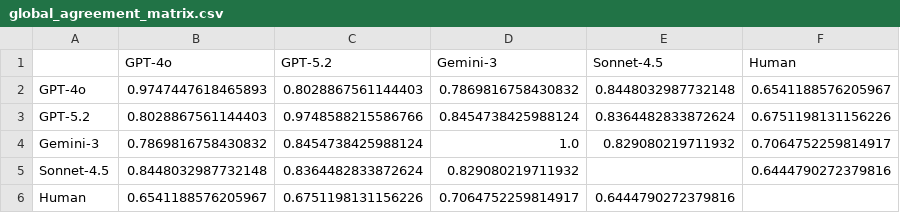
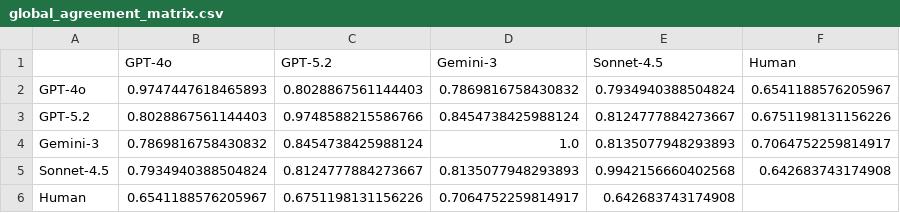
Before and after one commit to jjasser87/llm-paper-coding-reliability, a CSV file: global_agreement_matrix.csv, drawn as a sheet.

```diff
--- a/global_agreement_matrix.csv
+++ b/global_agreement_matrix.csv
@@ -1,6 +1,6 @@
 ,GPT-4o,GPT-5.2,Gemini-3,Sonnet-4.5,Human
-GPT-4o,0.9747447618465893,0.8028867561144403,0.7869816758430832,0.8448032987732148,0.6541188576205967
-GPT-5.2,0.8028867561144403,0.9748588215586766,0.8454738425988124,0.8364482833872624,0.6751198131156226
-Gemini-3,0.7869816758430832,0.8454738425988124,1.0,0.829080219711932,0.7064752259814917
-Sonnet-4.5,0.8448032987732148,0.8364482833872624,0.829080219711932,,0.6444790272379816
-Human,0.6541188576205967,0.6751198131156226,0.7064752259814917,0.6444790272379816,
+GPT-4o,0.9747447618465893,0.8028867561144403,0.7869816758430832,0.7934940388504824,0.6541188576205967
+GPT-5.2,0.8028867561144403,0.9748588215586766,0.8454738425988124,0.8124777884273667,0.6751198131156226
+Gemini-3,0.7869816758430832,0.8454738425988124,1.0,0.8135077948293893,0.7064752259814917
+Sonnet-4.5,0.7934940388504824,0.8124777884273667,0.8135077948293893,0.9942156660402568,0.642683743174908
+Human,0.6541188576205967,0.6751198131156226,0.7064752259814917,0.642683743174908,
```
Also changed, not shown: global_agreement_ci_upper.csv, per_column_agreement.csv, 11 other files.
